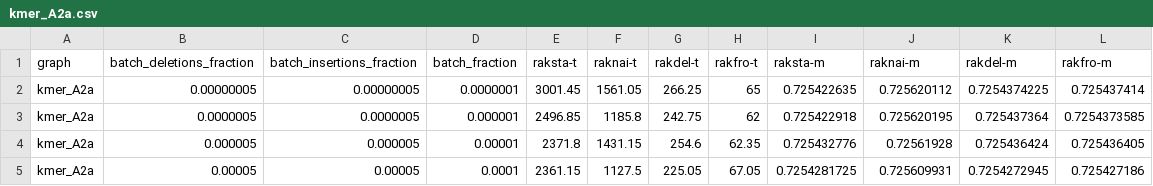
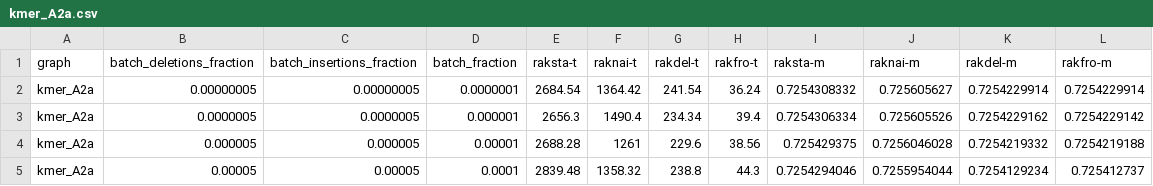
Before and after one commit to merferry/communities-cpu--plots, a CSV file: rak-all/kmer_A2a.csv, drawn as a sheet; only a part is shown; the diff covers the shown part only.

```diff
--- a/rak-all/kmer_A2a.csv
+++ b/rak-all/kmer_A2a.csv
@@ -1,5 +1,5 @@
 graph,batch_deletions_fraction,batch_insertions_fraction,batch_fraction,raksta-t,raknai-t,rakdel-t,rakfro-t,raksta-m,raknai-m,rakdel-m,rakfro-m
-kmer_A2a,0.00000005,0.00000005,0.0000001,3001.45,1561.05,266.25,65,0.725422635,0.725620112,0.7254374225,0.725437414
-kmer_A2a,0.0000005,0.0000005,0.000001,2496.85,1185.8,242.75,62,0.725422918,0.725620195,0.725437364,0.7254373585
-kmer_A2a,0.000005,0.000005,0.00001,2371.8,1431.15,254.6,62.35,0.725432776,0.72561928,0.725436424,0.725436405
-kmer_A2a,0.00005,0.00005,0.0001,2361.15,1127.5,225.05,67.05,0.7254281725,0.725609931,0.7254272945,0.725427186
+kmer_A2a,0.00000005,0.00000005,0.0000001,2684.54,1364.42,241.54,36.24,0.7254308332,0.725605627,0.7254229914,0.7254229914
+kmer_A2a,0.0000005,0.0000005,0.000001,2656.3,1490.4,234.34,39.4,0.7254306334,0.725605526,0.7254229162,0.7254229142
+kmer_A2a,0.000005,0.000005,0.00001,2688.28,1261,229.6,38.56,0.725429375,0.7256046028,0.7254219332,0.7254219188
+kmer_A2a,0.00005,0.00005,0.0001,2839.48,1358.32,238.8,44.3,0.7254294046,0.7255954044,0.7254129234,0.725412737
```
Also changed, not shown: 24 edited cells elsewhere in this file, rak-all/asia_osm.csv, rak-all/com-LiveJournal.csv, 7 other files.
